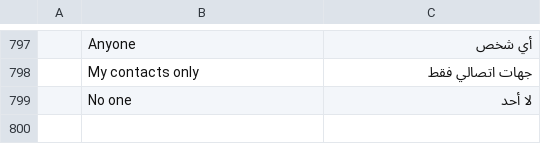
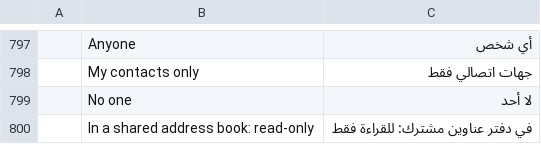
Before and after one commit to dgaudin/quatrelle, a TSV file: crates/ui-egui/src/i18n/ar.tsv, drawn as a sheet; only a part is shown, gaps mark what is left out; the diff names each change by its address in the sheet, - before the commit and + after, or states it on an @@ line.

```diff
--- a/crates/ui-egui/src/i18n/ar.tsv
+++ b/crates/ui-egui/src/i18n/ar.tsv
+row 800:  | In a shared address book: read-only | في دفتر عناوين مشترك: للقراءة فقط
```
Also changed, not shown: crates/ui-egui/src/i18n/de.tsv, crates/ui-egui/src/i18n/es.tsv, 17 other files.
